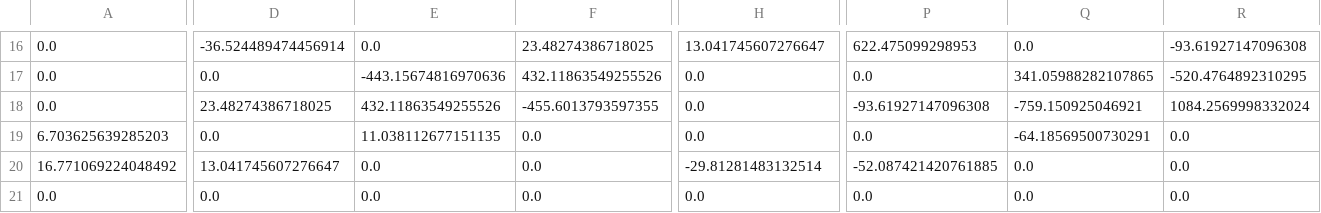
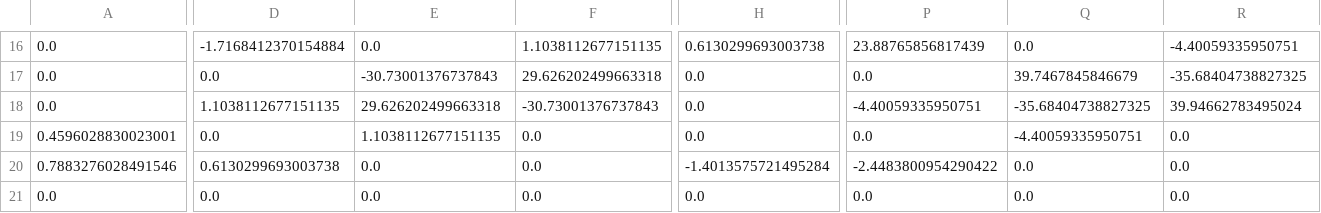
Before and after one commit to Electa-Git/PowerImpedanceACDC.jl, a CSV file: files/power_flow_jacobian.csv, drawn as a sheet; only a part is shown, gaps mark what is left out; the diff covers the shown part only; the diff names each change by its address in the sheet, - before the commit and + after, or states it on an @@ line.

```diff
--- a/files/power_flow_jacobian.csv
+++ b/files/power_flow_jacobian.csv
-D16: -36.524489474456914
+D16: -1.7168412370154884
-F16: 23.48274386718025
+F16: 1.1038112677151135
-H16: 13.041745607276647
+H16: 0.6130299693003738
-P16: 622.475099298953
+P16: 23.88765856817439
-R16: -93.61927147096308
+R16: -4.40059335950751
-E17: -443.15674816970636
+E17: -30.73001376737843
-F17: 432.11863549255526
+F17: 29.626202499663318
-Q17: 341.05988282107865
+Q17: 39.7467845846679
-R17: -520.4764892310295
+R17: -35.68404738827325
-D18: 23.48274386718025
+D18: 1.1038112677151135
-E18: 432.11863549255526
+E18: 29.626202499663318
-F18: -455.6013793597355
+F18: -30.73001376737843
-P18: -93.61927147096308
+P18: -4.40059335950751
-Q18: -759.150925046921
+Q18: -35.68404738827325
-R18: 1084.2569998332024
+R18: 39.94662783495024
-A19: 6.703625639285203
+A19: 0.4596028830023001
-E19: 11.038112677151135
+E19: 1.1038112677151135
-Q19: -64.18569500730291
+Q19: -4.40059335950751
-A20: 16.771069224048492
+A20: 0.7883276028491546
-D20: 13.041745607276647
+D20: 0.6130299693003738
-H20: -29.81281483132514
+H20: -1.4013575721495284
-P20: -52.087421420761885
+P20: -2.4483800954290422
```
Also changed, not shown: 78 edited cells elsewhere in this file, files/imp_dq_MMC_SG.csv, 3 other files.
